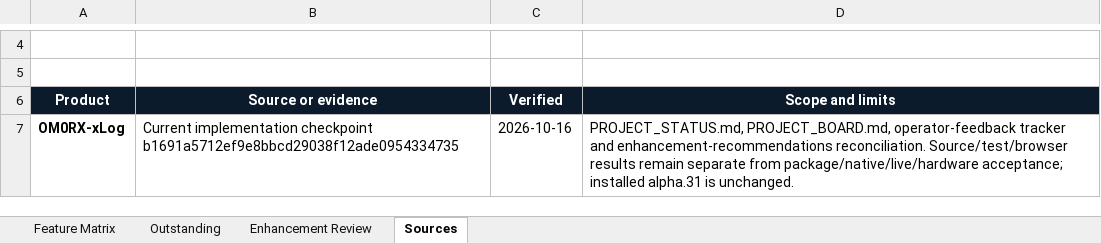
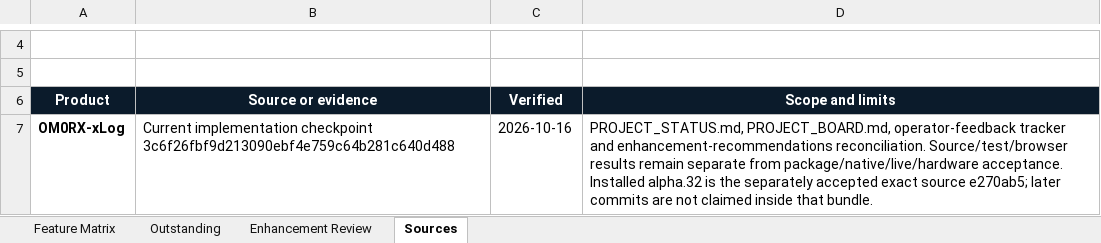
Before and after one commit to oliverbross/OM0RX-xLog, an Excel workbook: outputs/feature-matrix-2026-10-16/OM0RX-xLog_Feature_Comparison_2026-10-16.xlsx, sheet Sources, drawn as a sheet; only a part is shown, gaps mark what is left out; values as stored, in another font and other column widths than the file's, no borders; table styles not drawn; the diff covers the shown part only; the diff names each change by its address in the sheet, - before the commit and + after, or states it on an @@ line.

```diff
--- a/outputs/feature-matrix-2026-10-16/OM0RX-xLog_Feature_Comparison_2026-10-16.xlsx (sheet Sources)
+++ b/outputs/feature-matrix-2026-10-16/OM0RX-xLog_Feature_Comparison_2026-10-16.xlsx (sheet Sources)
-B7 (Source or evidence): …implementation checkpoint b1691a5712ef9e8bbcd29038f12ade0954334735
+B7 (Source or evidence): …implementation checkpoint 3c6f26fbf9d213090ebf4e759c64b281c640d488
-D7 (Scope and limits): …from package/native/live/hardware acceptance; installed alpha.31 is unchanged.
+D7 (Scope and limits): …from package/native/live/hardware acceptance. Installed alpha.32 is the separately accepted exact source e270ab5; later commits are not claimed inside that bundle.
```
Also changed, not shown: 2 added rows and 2 edited cells elsewhere in this sheet, sheet Outstanding, sheet Feature Matrix, sheet Enhancement Review, 3 other files.
